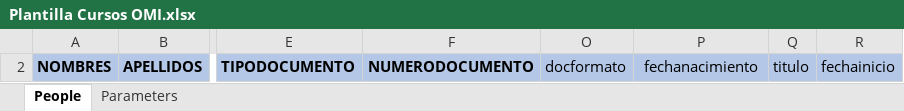
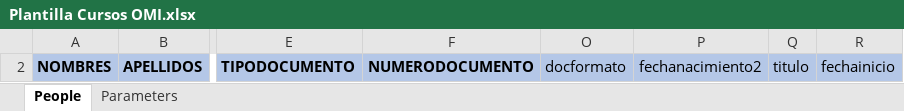
Before and after one commit to BEYTYC/images, an Excel workbook: public/docs/Plantilla Cursos OMI.xlsx, sheet People, drawn as a sheet; only a part is shown, gaps mark what is left out; values as stored, in another font and other column widths than the file's, no borders; charts and pictures not drawn; the diff names each change by its address in the sheet, - before the commit and + after, or states it on an @@ line.

Commit message:
Add files via upload

```diff
--- a/public/docs/Plantilla Cursos OMI.xlsx (sheet People)
+++ b/public/docs/Plantilla Cursos OMI.xlsx (sheet People)
-P2: fechanacimiento
+P2: fechanacimiento2
```
Also changed, not shown: hidden cells, charts or pictures.
